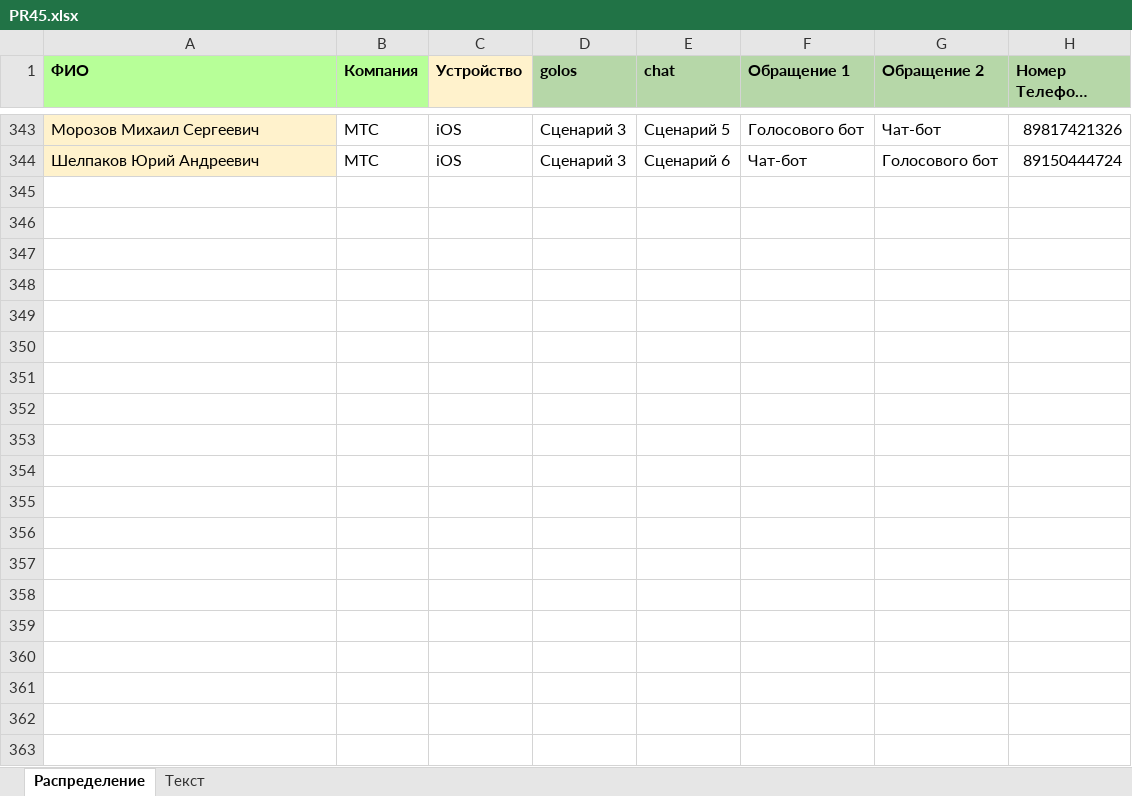
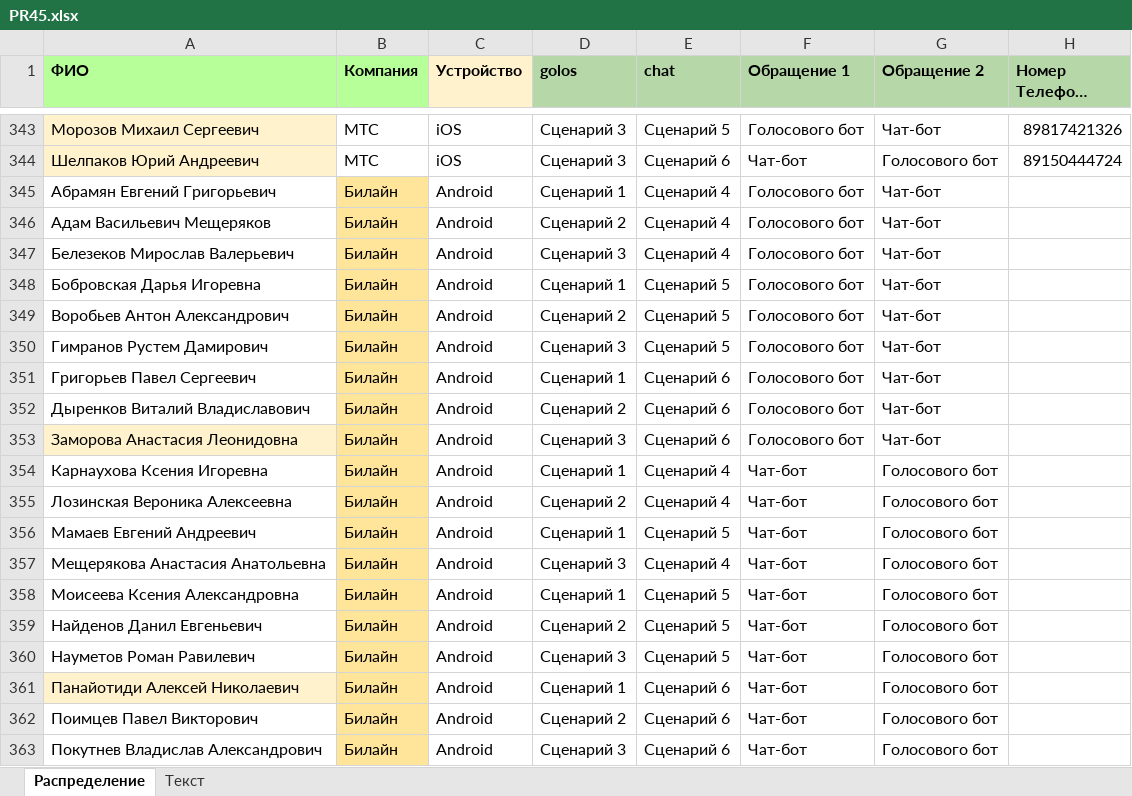
Before and after one commit to Petrosei69/af, an Excel workbook: PR45.xlsx, sheet Распределение, drawn as a sheet; only a part is shown, gaps mark what is left out; long unchanged cells end in …; values as stored, in another font and other column widths than the file's, no borders; the diff covers the shown part only; the diff names each change by its address in the sheet, - before the commit and + after, or states it on an @@ line.

```diff
--- a/PR45.xlsx (sheet Распределение)
+++ b/PR45.xlsx (sheet Распределение)
+row 345: Абрамян Евгений Григорьевич | Билайн | Android | Сценарий 1 | Сценарий 4 | Голосового бот | Чат-бот
+row 346: Адам Васильевич Мещеряков | Билайн | Android | Сценарий 2 | Сценарий 4 | Голосового бот | Чат-бот
+row 347: Белезеков Мирослав Валерьевич | Билайн | Android | Сценарий 3 | Сценарий 4 | Голосового бот | Чат-бот
+row 348: Бобровская Дарья Игоревна | Билайн | Android | Сценарий 1 | Сценарий 5 | Голосового бот | Чат-бот
+row 349: Воробьев Антон Александрович | Билайн | Android | Сценарий 2 | Сценарий 5 | Голосового бот | Чат-бот
+row 350: Гимранов Рустем Дамирович | Билайн | Android | Сценарий 3 | Сценарий 5 | Голосового бот | Чат-бот
+row 351: Григорьев Павел Сергеевич | Билайн | Android | Сценарий 1 | Сценарий 6 | Голосового бот | Чат-бот
+row 352: Дыренков Виталий Владиславович | Билайн | Android | Сценарий 2 | Сценарий 6 | Голосового бот | Чат-бот
+row 353: Заморова Анастасия Леонидовна | Билайн | Android | Сценарий 3 | Сценарий 6 | Голосового бот | Чат-бот
+row 354: Карнаухова Ксения Игоревна | Билайн | Android | Сценарий 1 | Сценарий 4 | Чат-бот | Голосового бот
+row 355: Лозинская Вероника Алексеевна | Билайн | Android | Сценарий 2 | Сценарий 4 | Чат-бот | Голосового бот
+row 356: Мамаев Евгений Андреевич | Билайн | Android | Сценарий 1 | Сценарий 5 | Чат-бот | Голосового бот
+row 357: Мещерякова Анастасия Анатольевна | Билайн | Android | Сценарий 3 | Сценарий 4 | Чат-бот | Голосового бот
+row 358: Моисеева Ксения Александровна | Билайн | Android | Сценарий 1 | Сценарий 5 | Чат-бот | Голосового бот
+row 359: Найденов Данил Евгеньевич | Билайн | Android | Сценарий 2 | Сценарий 5 | Чат-бот | Голосового бот
+row 360: Науметов Роман Равилевич | Билайн | Android | Сценарий 3 | Сценарий 5 | Чат-бот | Голосового бот
+row 361: Панайотиди Алексей Николаевич | Билайн | Android | Сценарий 1 | Сценарий 6 | Чат-бот | Голосового бот
+row 362: Поимцев Павел Викторович | Билайн | Android | Сценарий 2 | Сценарий 6 | Чат-бот | Голосового бот
+row 363: Покутнев Владислав Александрович | Билайн | Android | Сценарий 3 | Сценарий 6 | Чат-бот | Голосового бот
```
Also changed, not shown: 116 added rows elsewhere in this sheet, 1 other file.
